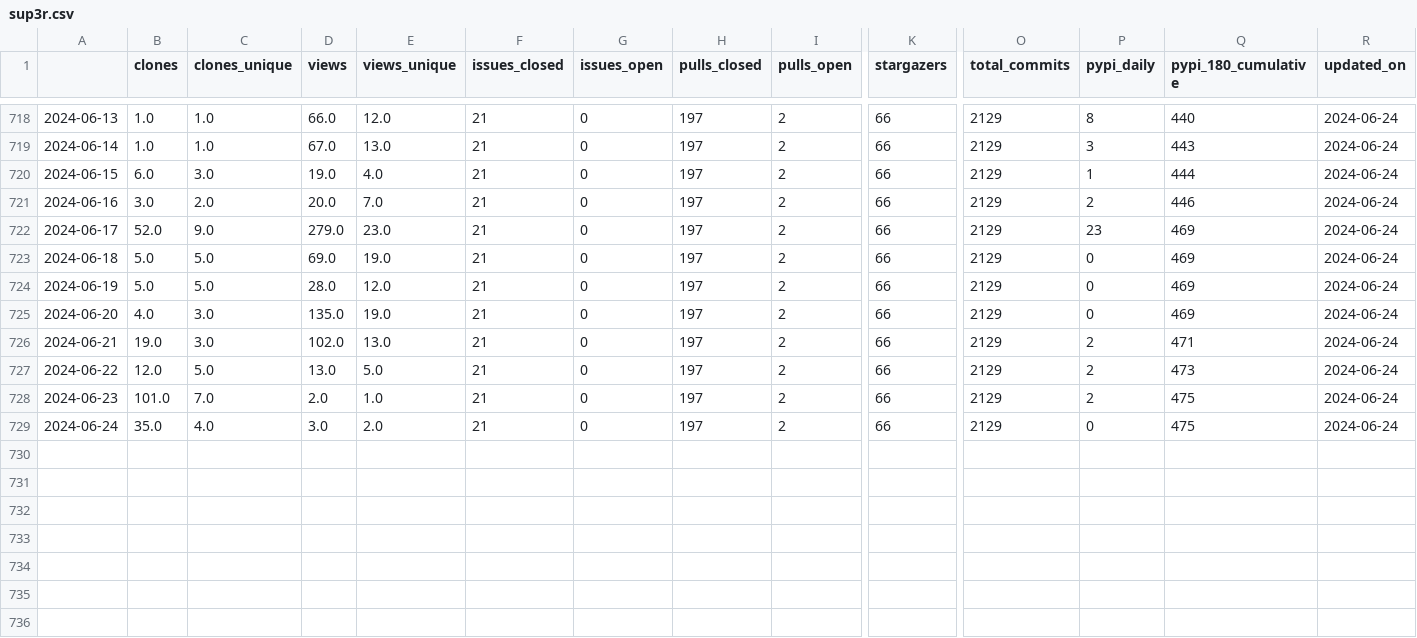
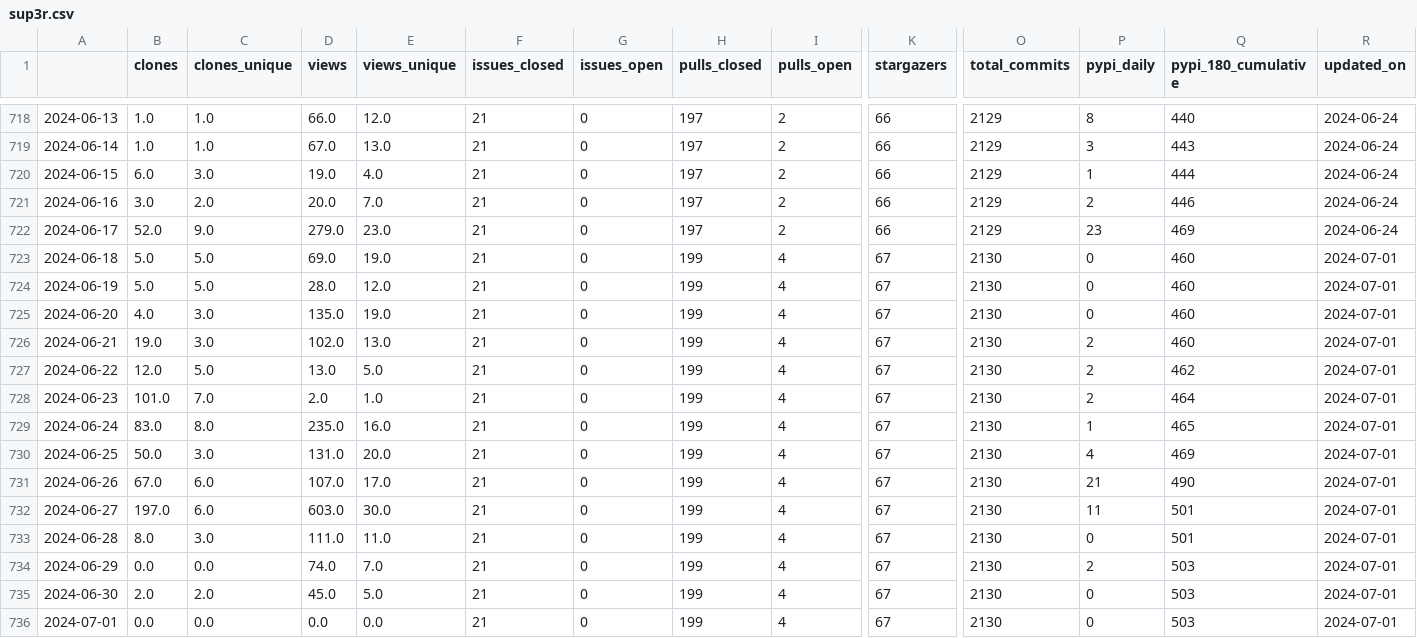
Before and after one commit to malihass/osos, a CSV file: data/sup3r.csv, drawn as a sheet; only a part is shown, gaps mark what is left out; rows hold the shown columns only; the diff names each change by its address in the sheet, - before the commit and + after, or states it on an @@ line.

Commit message:
update osos data and plots

```diff
--- a/data/sup3r.csv
+++ b/data/sup3r.csv
-H723:H729 (pulls_closed): 197
+H723:H729 (pulls_closed): 199
-I723:I729 (pulls_open): 2
+I723:I729 (pulls_open): 4
-K723:K729 (stargazers): 66
+K723:K729 (stargazers): 67
-O723:O729 (total_commits): 2129
+O723:O729 (total_commits): 2130
-Q723:Q725 (pypi_180_cumulative): 469
+Q723:Q725 (pypi_180_cumulative): 460
-R723:R729 (updated_on): 2024-06-24
+R723:R729 (updated_on): 2024-07-01
-Q726 (pypi_180_cumulative): 471
+Q726 (pypi_180_cumulative): 460
-Q727 (pypi_180_cumulative): 473
+Q727 (pypi_180_cumulative): 462
-Q728 (pypi_180_cumulative): 475
+Q728 (pypi_180_cumulative): 464
-B729 (clones): 35.0
+B729 (clones): 83.0
-C729 (clones_unique): 4.0
+C729 (clones_unique): 8.0
-D729 (views): 3.0
+D729 (views): 235.0
-E729 (views_unique): 2.0
+E729 (views_unique): 16.0
-P729 (pypi_daily): 0
+P729 (pypi_daily): 1
-Q729 (pypi_180_cumulative): 475
+Q729 (pypi_180_cumulative): 465
+row 730: 2024-06-25 | 50.0 | 3.0 | 131.0 | 20.0 | 21 | 0 | 199 | 4 | 67 | 2130 | 4 | 469 | 2024-07-01
+row 731: 2024-06-26 | 67.0 | 6.0 | 107.0 | 17.0 | 21 | 0 | 199 | 4 | 67 | 2130 | 21 | 490 | 2024-07-01
+row 732: 2024-06-27 | 197.0 | 6.0 | 603.0 | 30.0 | 21 | 0 | 199 | 4 | 67 | 2130 | 11 | 501 | 2024-07-01
+row 733: 2024-06-28 | 8.0 | 3.0 | 111.0 | 11.0 | 21 | 0 | 199 | 4 | 67 | 2130 | 0 | 501 | 2024-07-01
+row 734: 2024-06-29 | 0.0 | 0.0 | 74.0 | 7.0 | 21 | 0 | 199 | 4 | 67 | 2130 | 2 | 503 | 2024-07-01
+row 735: 2024-06-30 | 2.0 | 2.0 | 45.0 | 5.0 | 21 | 0 | 199 | 4 | 67 | 2130 | 0 | 503 | 2024-07-01
+row 736: 2024-07-01 | 0.0 | 0.0 | 0.0 | 0.0 | 21 | 0 | 199 | 4 | 67 | 2130 | 0 | 503 | 2024-07-01
```
Also changed, not shown: data/bioreactordesign.csv, data/pelephysics.csv, 15 other files.
